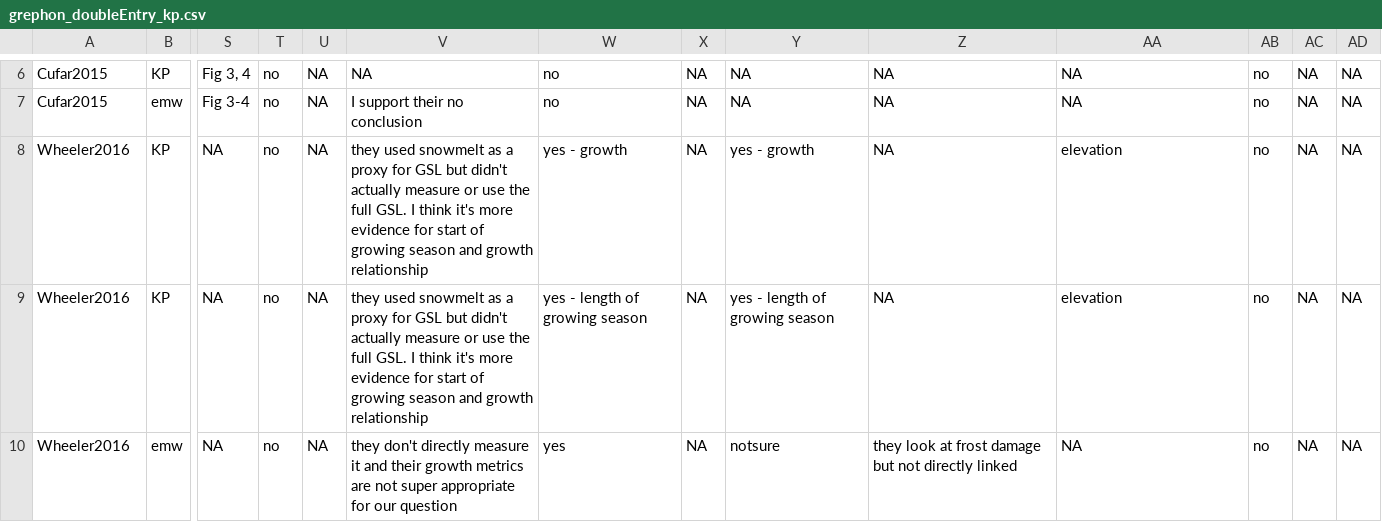
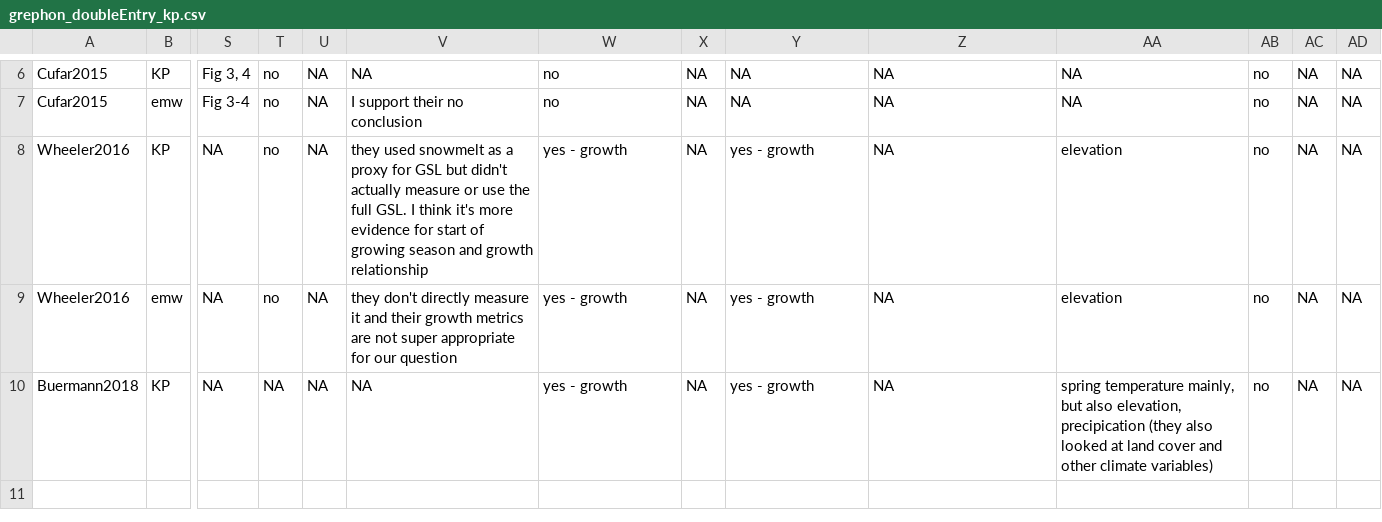
Before and after one commit to lizzieinvancouver/grephon, a CSV file: data/submittedroundafterpartnersmeet/grephon_doubleEntry_kp.csv, drawn as a sheet; only a part is shown, gaps mark what is left out; removed rows and columns are numbered as before the commit, all else as after; rows hold the shown columns only; the diff names each change by its address in the sheet, - before the commit and + after, or states it on an @@ line.

```diff
--- a/data/submittedroundafterpartnersmeet/grephon_doubleEntry_kp.csv
+++ b/data/submittedroundafterpartnersmeet/grephon_doubleEntry_kp.csv
-row 9: Wheeler2016 | KP | NA | no | NA | they used snowmelt as a proxy for GSL but didn't actually measure or use the full GSL. I think it's more evidence for start of growing season and growth relationship | yes - length of growing season | NA | yes - length of growing season | NA | elevation | no | NA | NA
-W9: yes
+W9: yes - growth
-Y9: notsure
+Y9: yes - growth
-Z9: they look at frost damage but not directly linked
+Z9: NA
-AA9: NA
+AA9: elevation
+row 10: Buermann2018 | KP | NA | NA | NA | NA | yes - growth | NA | yes - growth | NA | spring temperature mainly, but also elevation, precipication (they also looked at land cover and other climate variables) | no | NA | NA
```
Also changed, not shown: data/submittedroundafterpartnersmeet/grephontable_JHRLAKE-fin.csv.
